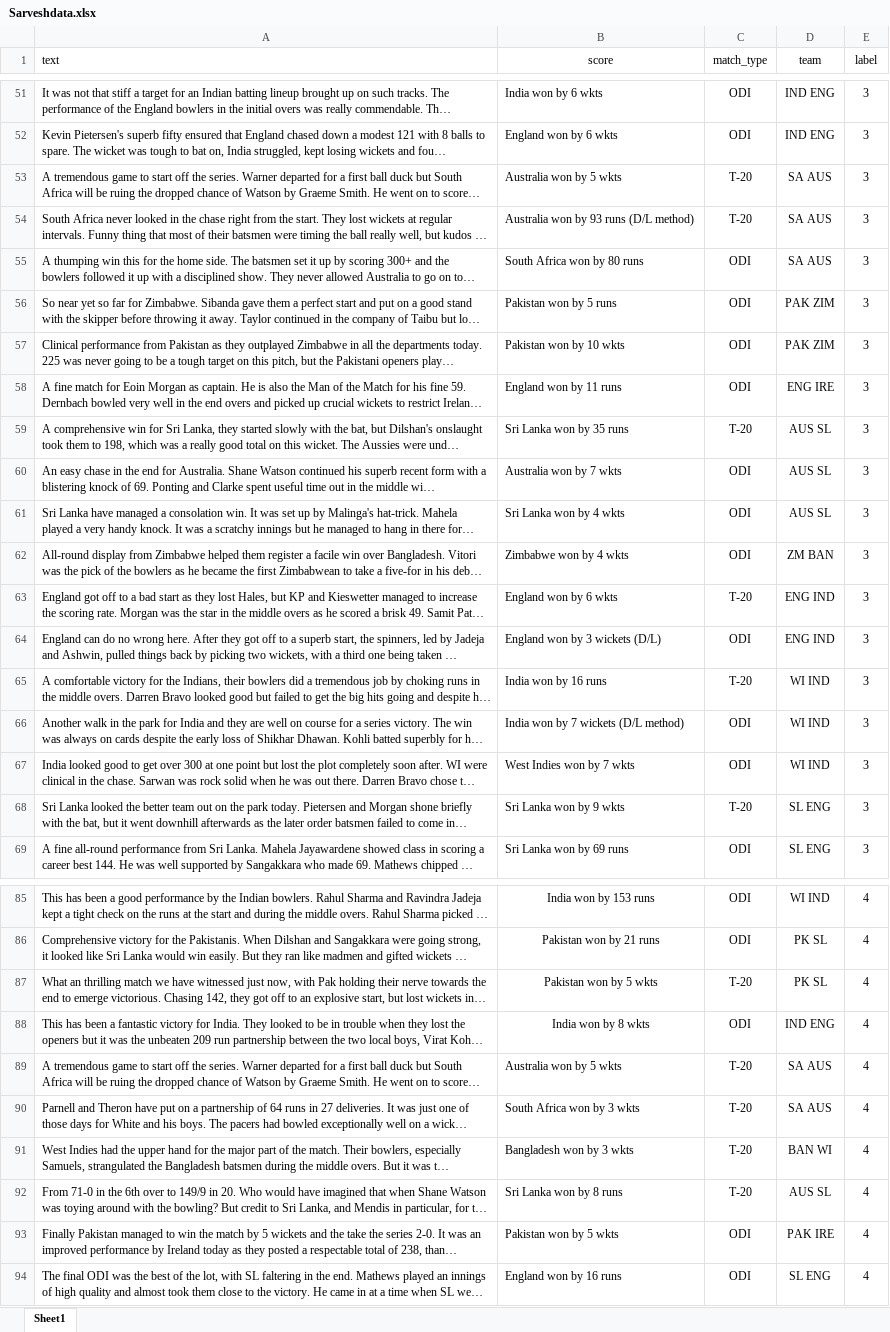
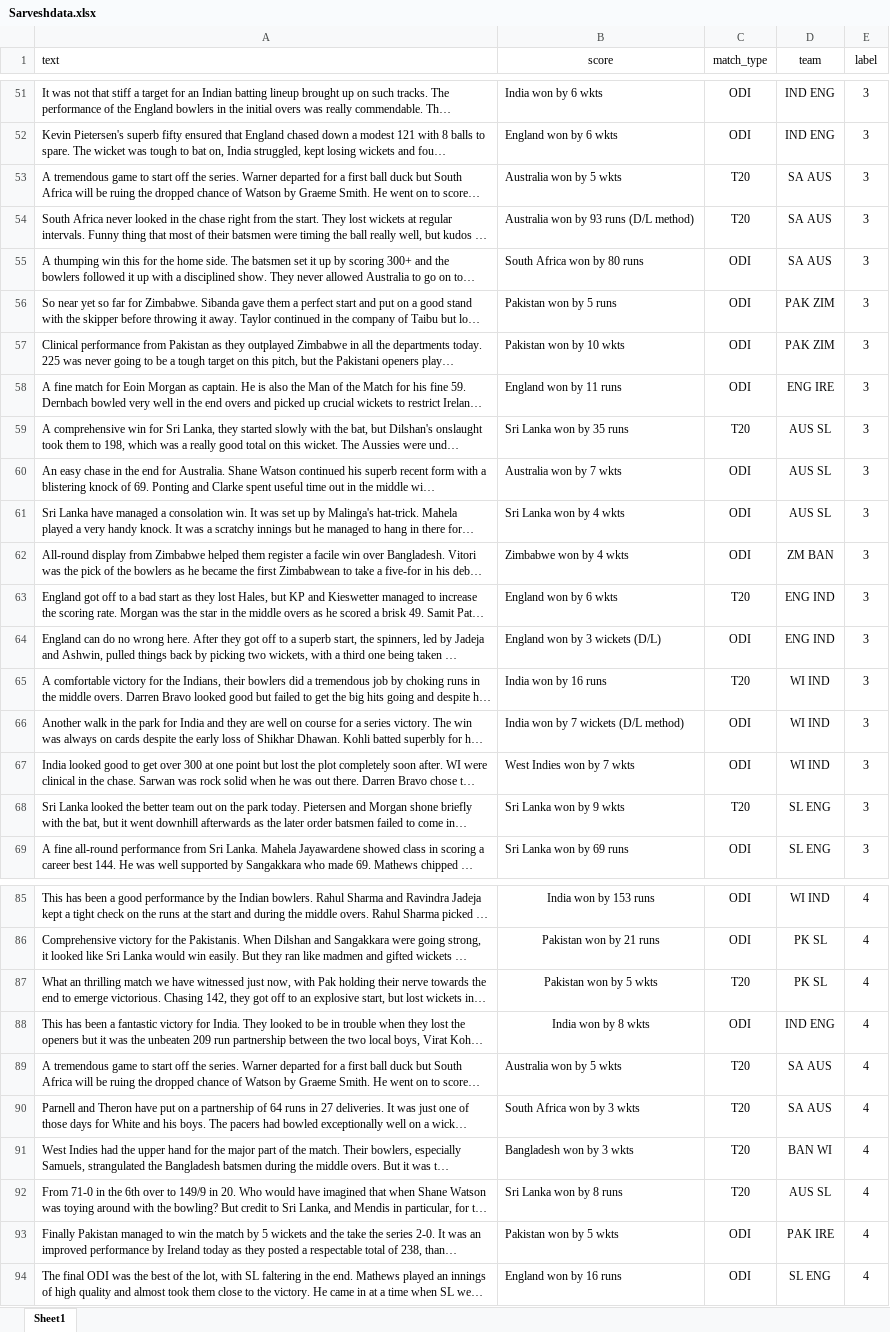
Before and after one commit to shreyasdpatil/Predicting-excitement-index-of-cricket-games, an Excel workbook: Sarveshdata.xlsx, sheet Sheet1, drawn as a sheet; only a part is shown, gaps mark what is left out; long unchanged cells end in …; values as stored, in another font and other column widths than the file's, no borders; table styles not drawn; the diff covers the shown part only; the diff names each change by its address in the sheet, - before the commit and + after, or states it on an @@ line.

Commit message:
Add files via upload

```diff
--- a/Sarveshdata.xlsx (sheet Sheet1)
+++ b/Sarveshdata.xlsx (sheet Sheet1)
-C53:C54 (match_type): T-20
+C53:C54 (match_type): T20
-C59 (match_type): T-20
+C59 (match_type): T20
-C63 (match_type): T-20
+C63 (match_type): T20
-C65 (match_type): T-20
+C65 (match_type): T20
-C68 (match_type): T-20
+C68 (match_type): T20
-C87 (match_type): T-20
+C87 (match_type): T20
-C89:C92 (match_type): T-20
+C89:C92 (match_type): T20
```
Also changed, not shown: 6 edited cells elsewhere in this sheet.
